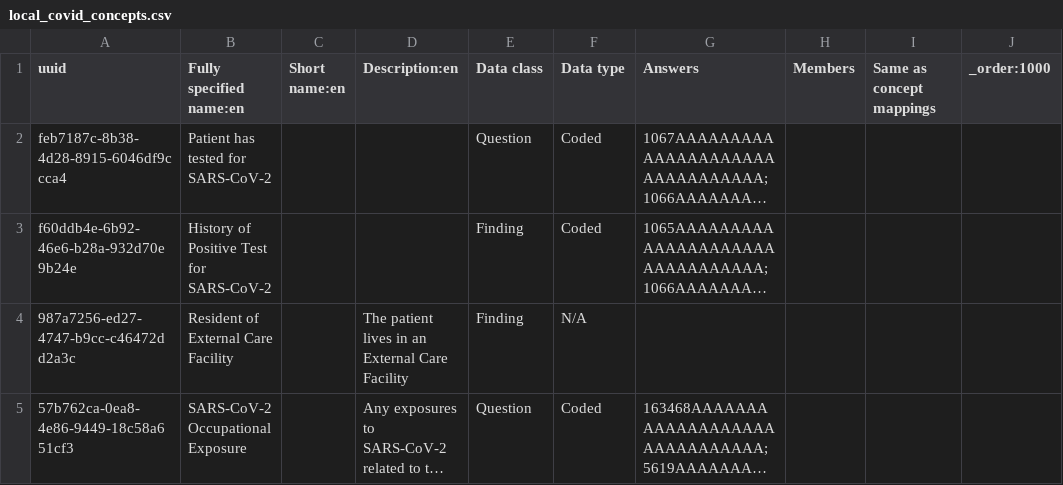
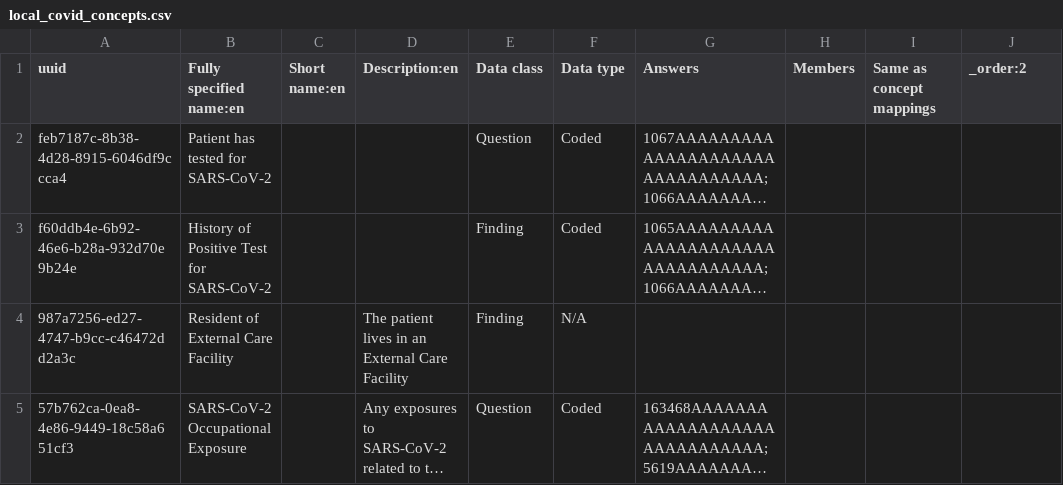
Before and after one commit to openmrs-indianaems/openmrs-docker-indianaems, a CSV file: app/configuration/concepts/local_covid_concepts.csv, drawn as a sheet; only a part is shown; long unchanged cells end in …; the diff names each change by its address in the sheet, - before the commit and + after, or states it on an @@ line.

Commit message:
adding order to concepts

```diff
--- a/app/configuration/concepts/local_covid_concepts.csv
+++ b/app/configuration/concepts/local_covid_concepts.csv
-J1: _order:1000
+J1: _order:2
```
